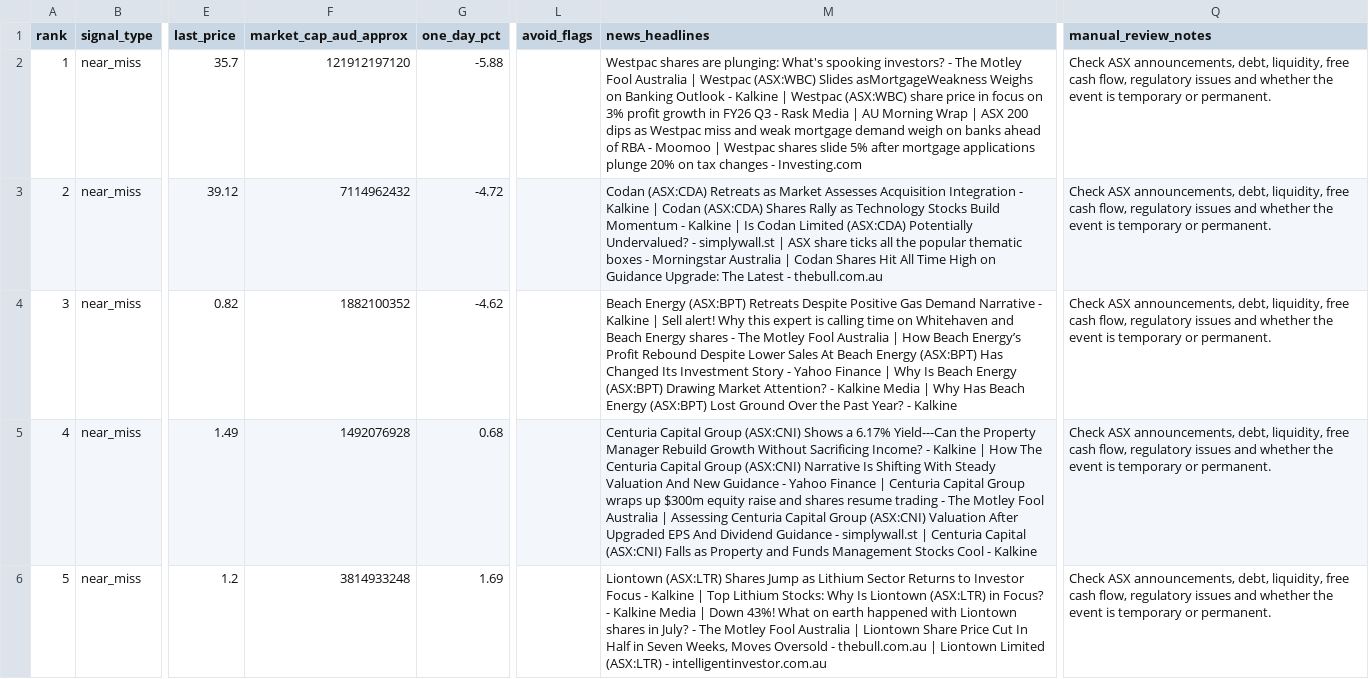
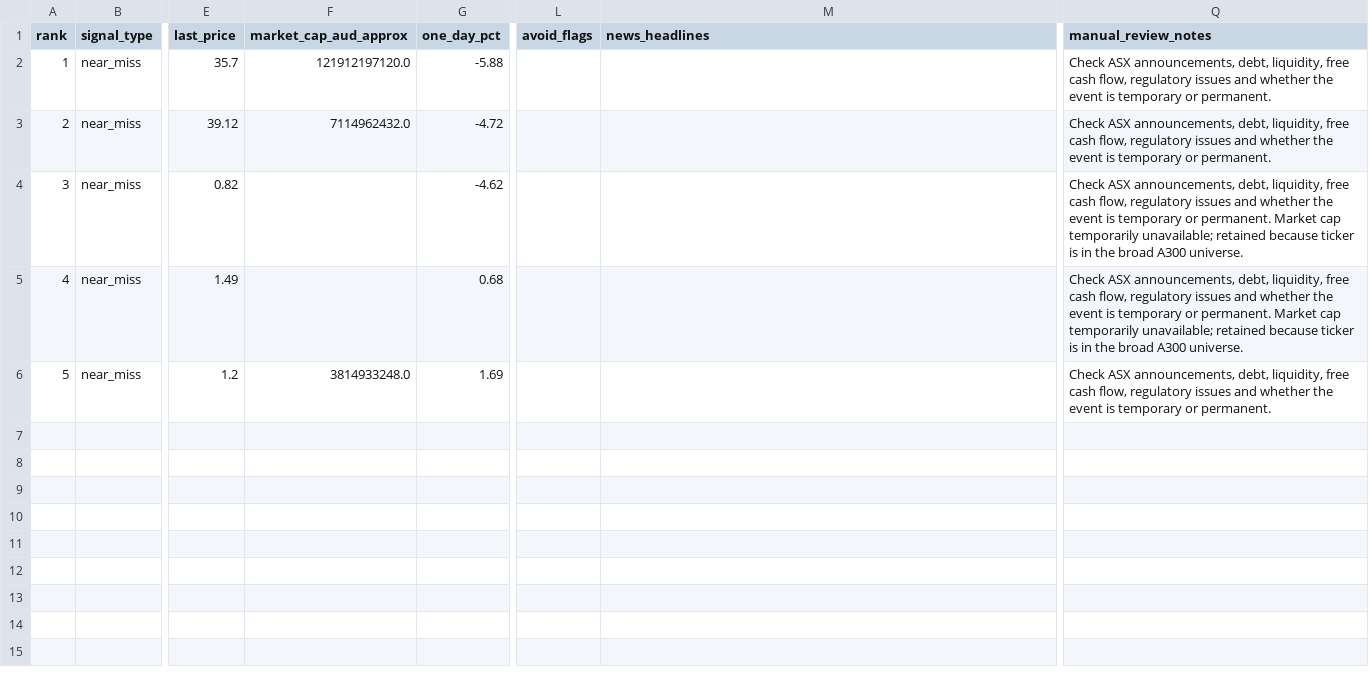
Before and after one commit to balkissoc/contrarian-investing-monitor, a CSV file: reports/latest_near_misses.csv, drawn as a sheet; only a part is shown, gaps mark what is left out; the diff names each change by its address in the sheet, - before the commit and + after, or states it on an @@ line.

```diff
--- a/reports/latest_near_misses.csv
+++ b/reports/latest_near_misses.csv
-F2 (market_cap_aud_approx): 121912197120
+F2 (market_cap_aud_approx): 121912197120.0
-M2 (news_headlines): Westpac shares are plunging: What's spooking investors? - The Motley Fool Australia | Westpac (ASX:WBC) Slides asMortgageWeakness Weighs on Banking Outlook - Kalkine | Westpac (ASX:WBC) share price in focus on 3% profit growth in FY26 Q3 - Rask Media | AU Morning Wrap | ASX 200 dips as Westpac miss and weak mortgage demand weigh on banks ahead of RBA - Moomoo | Westpac shares slide 5% after mortgage applications plunge 20% on tax changes - Investing.com
+M2 (news_headlines): (empty)
-F3 (market_cap_aud_approx): 7114962432
+F3 (market_cap_aud_approx): 7114962432.0
-M3 (news_headlines): Codan (ASX:CDA) Retreats as Market Assesses Acquisition Integration - Kalkine | Codan (ASX:CDA) Shares Rally as Technology Stocks Build Momentum - Kalkine | Is Codan Limited (ASX:CDA) Potentially Undervalued? - simplywall.st | ASX share ticks all the popular thematic boxes - Morningstar Australia | Codan Shares Hit All Time High on Guidance Upgrade: The Latest - thebull.com.au
+M3 (news_headlines): (empty)
-F4 (market_cap_aud_approx): 1882100352
+F4 (market_cap_aud_approx): (empty)
-M4 (news_headlines): Beach Energy (ASX:BPT) Retreats Despite Positive Gas Demand Narrative - Kalkine | Sell alert! Why this expert is calling time on Whitehaven and Beach Energy shares - The Motley Fool Australia | How Beach Energy’s Profit Rebound Despite Lower Sales At Beach Energy (ASX:BPT) Has Changed Its Investment Story - Yahoo Finance | Why Is Beach Energy (ASX:BPT) Drawing Market Attention? - Kalkine Media | Why Has Beach Energy (ASX:BPT) Lost Ground Over the Past Year? - Kalkine
+M4 (news_headlines): (empty)
-Q4:Q5 (manual_review_notes): …or permanent.
+Q4:Q5 (manual_review_notes): …or permanent. Market cap temporarily unavailable; retained because ticker is in the broad A300 universe.
-F5 (market_cap_aud_approx): 1492076928
+F5 (market_cap_aud_approx): (empty)
-M5 (news_headlines): Centuria Capital Group (ASX:CNI) Shows a 6.17% Yield---Can the Property Manager Rebuild Growth Without Sacrificing Income? - Kalkine | How The Centuria Capital Group (ASX:CNI) Narrative Is Shifting With Steady Valuation And New Guidance - Yahoo Finance | Centuria Capital Group wraps up $300m equity raise and shares resume trading - The Motley Fool Australia | Assessing Centuria Capital Group (ASX:CNI) Valuation After Upgraded EPS And Dividend Guidance - simplywall.st | Centuria Capital (ASX:CNI) Falls as Property and Funds Management Stocks Cool - Kalkine
+M5 (news_headlines): (empty)
-F6 (market_cap_aud_approx): 3814933248
+F6 (market_cap_aud_approx): 3814933248.0
-M6 (news_headlines): Liontown (ASX:LTR) Shares Jump as Lithium Sector Returns to Investor Focus - Kalkine | Top Lithium Stocks: Why Is Liontown (ASX:LTR) in Focus? - Kalkine Media | Down 43%! What on earth happened with Liontown shares in July? - The Motley Fool Australia | Liontown Share Price Cut In Half in Seven Weeks, Moves Oversold - thebull.com.au | Liontown Limited (ASX:LTR) - intelligentinvestor.com.au
+M6 (news_headlines): (empty)
```
Also changed, not shown: reports/contrarian_candidates_2026-08-10.csv, reports/latest_candidates.csv, 3 other files.
